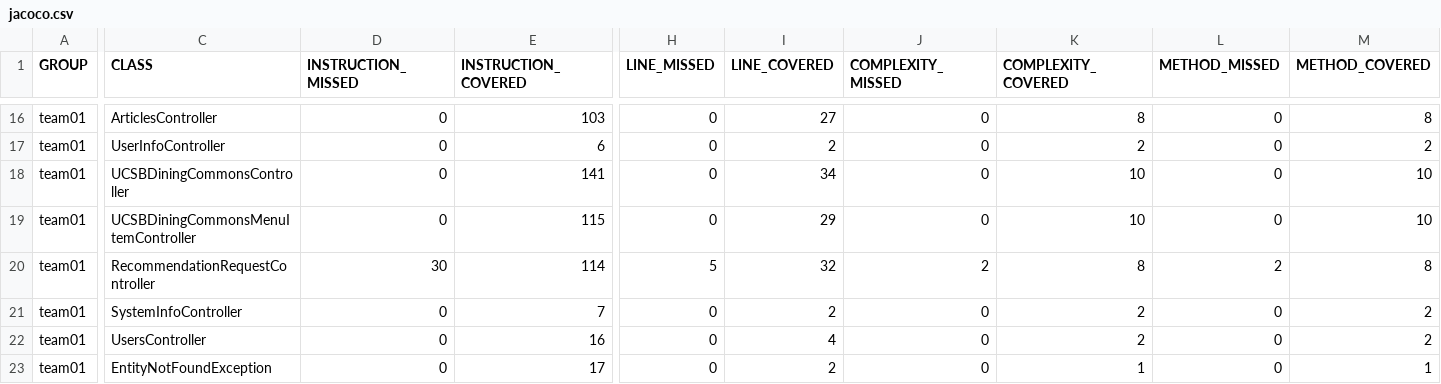
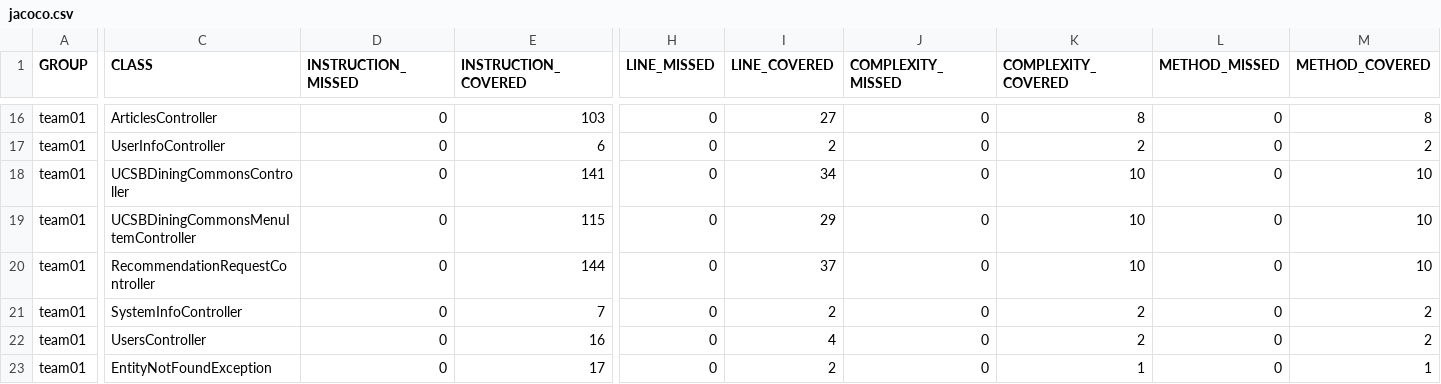
Before and after one commit to ucsb-cs156-f25/team01-f25-02, a CSV file: prs/67/jacoco/jacoco.csv, drawn as a sheet; only a part is shown, gaps mark what is left out; the diff names each change by its address in the sheet, - before the commit and + after, or states it on an @@ line.

```diff
--- a/prs/67/jacoco/jacoco.csv
+++ b/prs/67/jacoco/jacoco.csv
-D20 (INSTRUCTION_MISSED): 30
+D20 (INSTRUCTION_MISSED): 0
-E20 (INSTRUCTION_COVERED): 114
+E20 (INSTRUCTION_COVERED): 144
-H20 (LINE_MISSED): 5
+H20 (LINE_MISSED): 0
-I20 (LINE_COVERED): 32
+I20 (LINE_COVERED): 37
-J20 (COMPLEXITY_MISSED): 2
+J20 (COMPLEXITY_MISSED): 0
-K20 (COMPLEXITY_COVERED): 8
+K20 (COMPLEXITY_COVERED): 10
-L20 (METHOD_MISSED): 2
+L20 (METHOD_MISSED): 0
-M20 (METHOD_COVERED): 8
+M20 (METHOD_COVERED): 10
```
Also changed, not shown: 7 other files.
